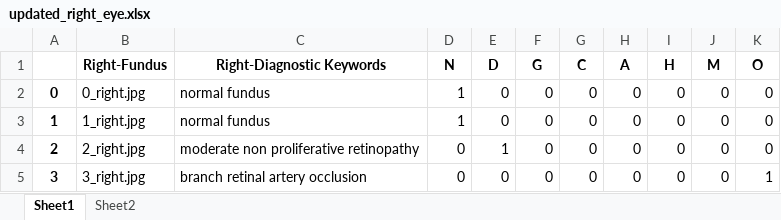
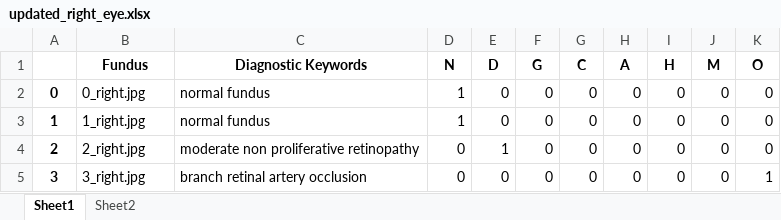
Before and after one commit to sachdevavaibhav/Ocular-Disease-Image-Recognition, an Excel workbook: DL-Project/updated_right_eye.xlsx, sheet Sheet1, drawn as a sheet; only a part is shown; values as stored, in another font and other column widths than the file's, no borders; the diff names each change by its address in the sheet, - before the commit and + after, or states it on an @@ line.

```diff
--- a/DL-Project/updated_right_eye.xlsx (sheet Sheet1)
+++ b/DL-Project/updated_right_eye.xlsx (sheet Sheet1)
-B1: Right-Fundus
+B1: Fundus
-C1: Right-Diagnostic Keywords
+C1: Diagnostic Keywords
```
Also changed, not shown: DL-Project/updated_left_eye.xlsx, 3 other files.
